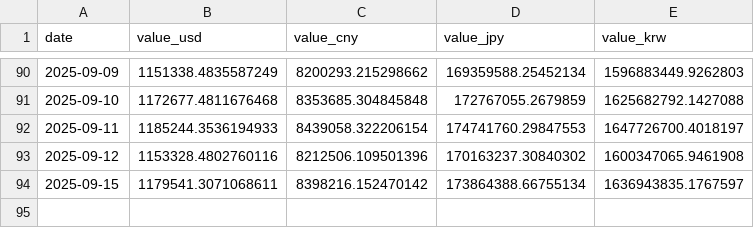
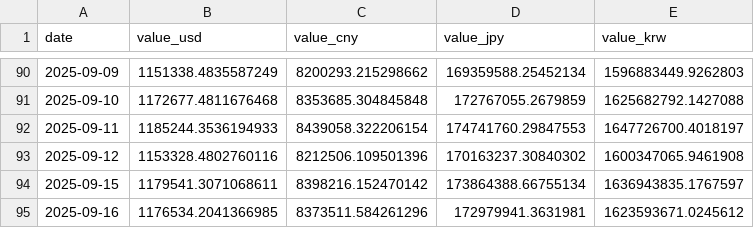
Before and after one commit to ryusoh/fund, a CSV file: data/historical_portfolio_values.csv, drawn as a sheet; only a part is shown, gaps mark what is left out.

```diff
--- a/data/historical_portfolio_values.csv
+++ b/data/historical_portfolio_values.csv
@@ -94 +94,2 @@ date,value_usd,value_cny,value_jpy,value_krw
 2025-09-15,1179541.3071068611,8398216.152470142,173864388.66755134,1636943835.1767597
+2025-09-16,1176534.2041366985,8373511.584261296,172979941.3631981,1623593671.0245612
```
